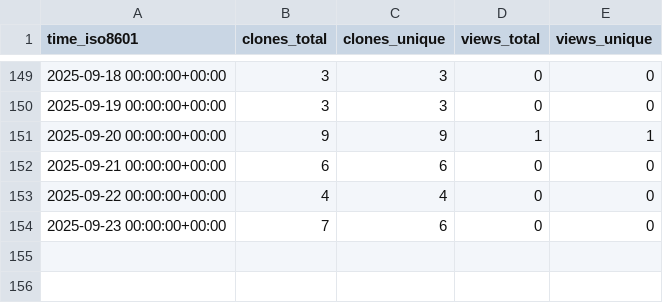
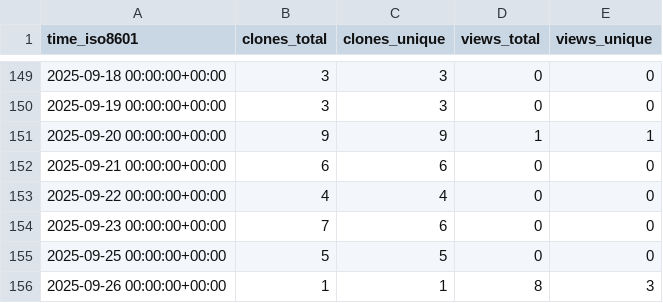
Before and after one commit to vikrg23/OpenROAD, a CSV file: vikrg23/OpenROAD/ghrs-data/views_clones_aggregate.csv, drawn as a sheet; only a part is shown, gaps mark what is left out; the diff names each change by its address in the sheet, - before the commit and + after, or states it on an @@ line.

```diff
--- a/vikrg23/OpenROAD/ghrs-data/views_clones_aggregate.csv
+++ b/vikrg23/OpenROAD/ghrs-data/views_clones_aggregate.csv
+row 155: 2025-09-25 00:00:00+00:00 | 5 | 5 | 0 | 0
+row 156: 2025-09-26 00:00:00+00:00 | 1 | 1 | 8 | 3
```
Also changed, not shown: 1 other file.
